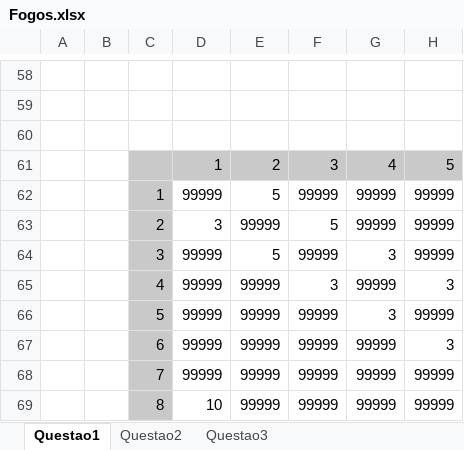
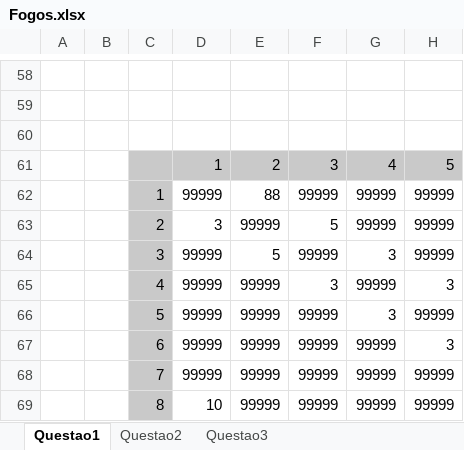
Before and after one commit to pferreira101/FireControl, an Excel workbook: Fogos/Fogos.xlsx, sheet Questao1, drawn as a sheet; only a part is shown, gaps mark what is left out; values as stored, in another font and other column widths than the file's, no borders; the diff names each change by its address in the sheet, - before the commit and + after, or states it on an @@ line.

```diff
--- a/Fogos/Fogos.xlsx (sheet Questao1)
+++ b/Fogos/Fogos.xlsx (sheet Questao1)
-E62: 5
+E62: 88
```
Also changed, not shown: sheet Questao2, 5 other files.
